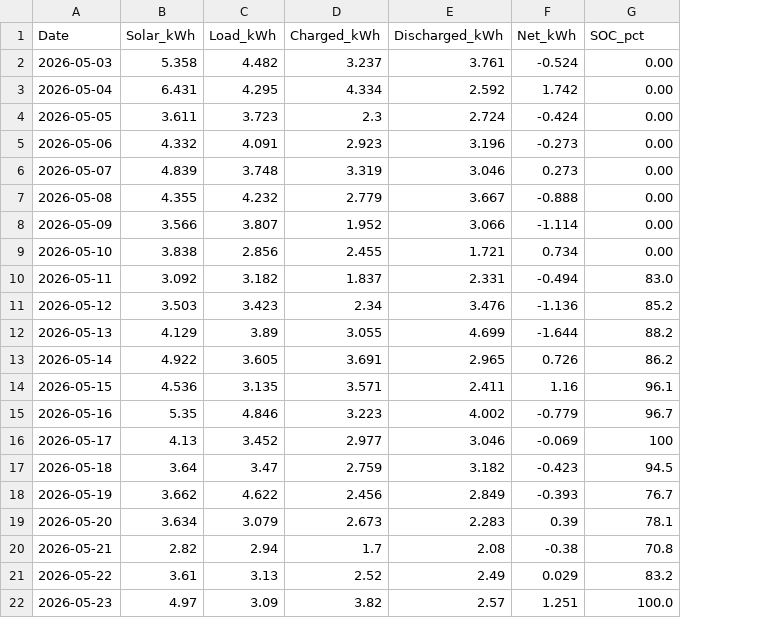
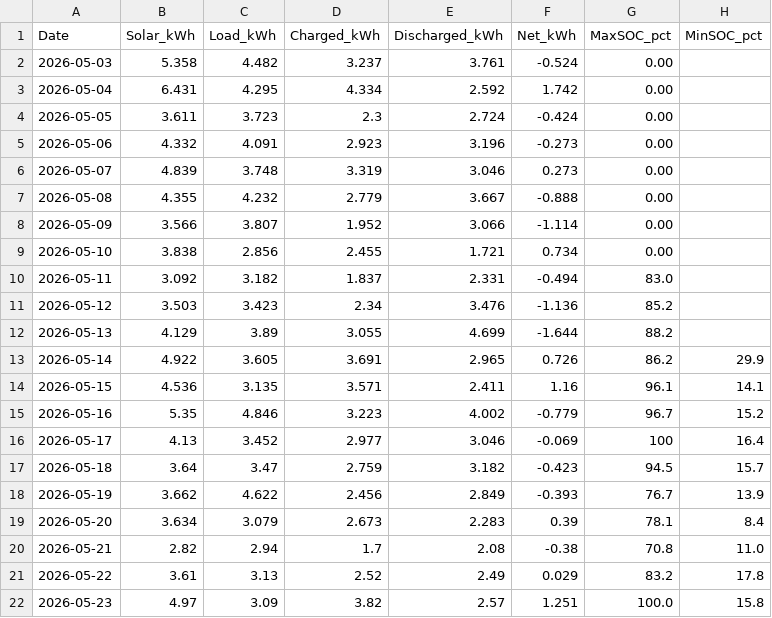
Before and after one commit to allsharer/fhhome, a CSV file: energy_log.csv, drawn as a sheet; the diff names each change by its address in the sheet, - before the commit and + after, or states it on an @@ line.

Commit message:
data: live snapshot 2026-05-24T22:50

```diff
--- a/energy_log.csv
+++ b/energy_log.csv
+column H (MinSOC_pct), rows 13-22: 29.9 | 14.1 | 15.2 | 16.4 | 15.7 | 13.9 | 8.4 | 11.0 | 17.8 | 15.8
-G1: SOC_pct
+G1: MaxSOC_pct
```
Also changed, not shown: 2 other files.
